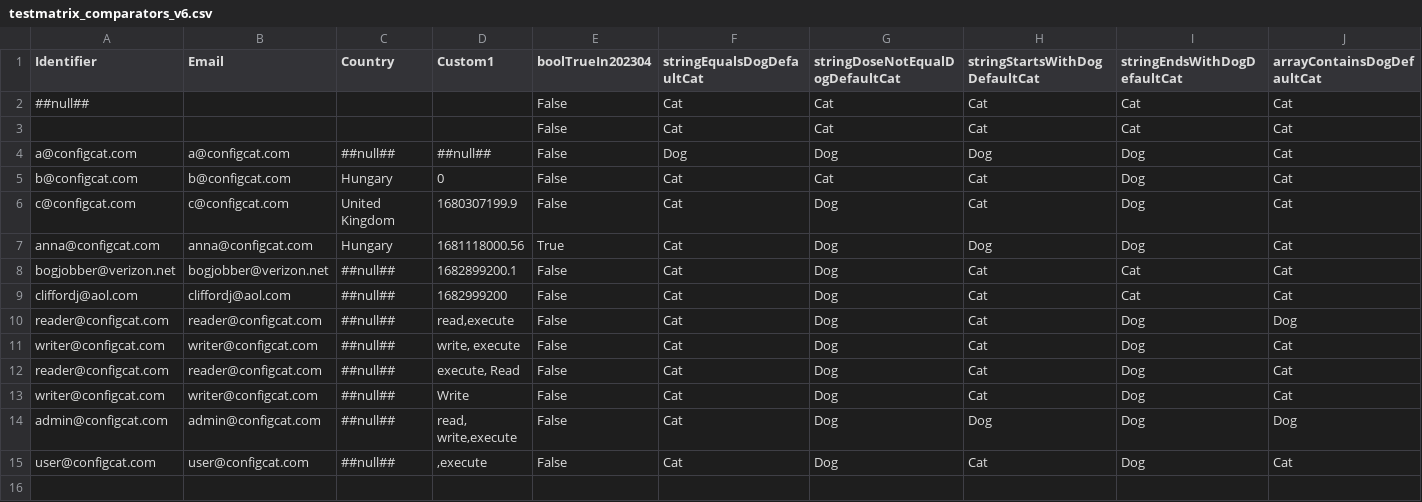
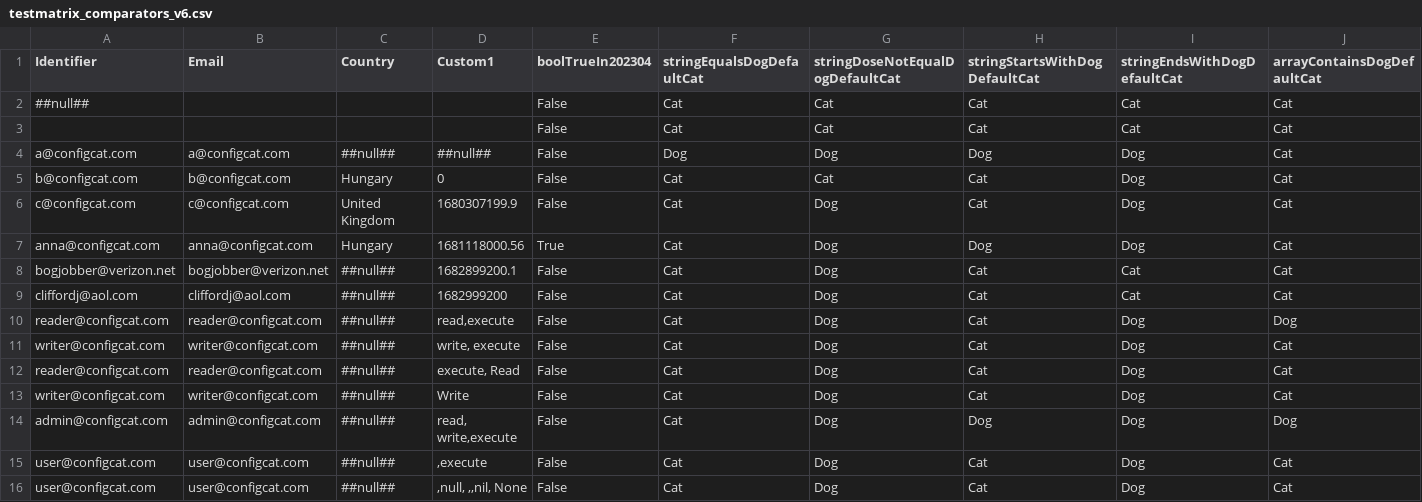
Before and after one commit to configcat/python-sdk, a CSV file: configcatclienttests/testmatrix_comparators_v6.csv, drawn as a sheet; only a part is shown; rows hold the shown columns only; the diff names each change by its address in the sheet, - before the commit and + after, or states it on an @@ line.

```diff
--- a/configcatclienttests/testmatrix_comparators_v6.csv
+++ b/configcatclienttests/testmatrix_comparators_v6.csv
+row 16: user@configcat.com | user@configcat.com | ##null## | ,null, ,,nil, None | False | Cat | Dog | Cat | Dog | Cat
```
Also changed, not shown: 15 other files.
